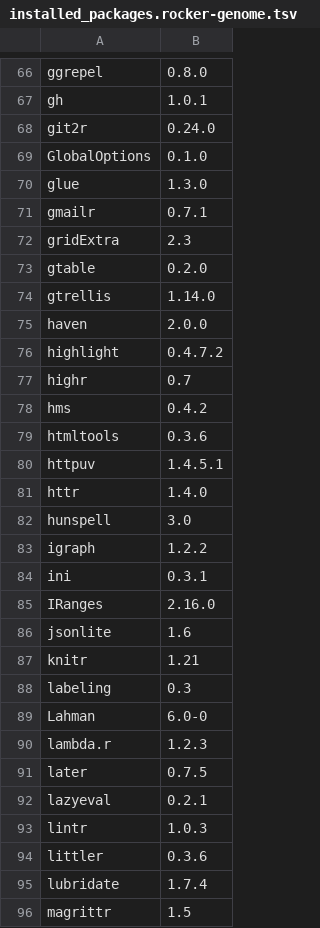
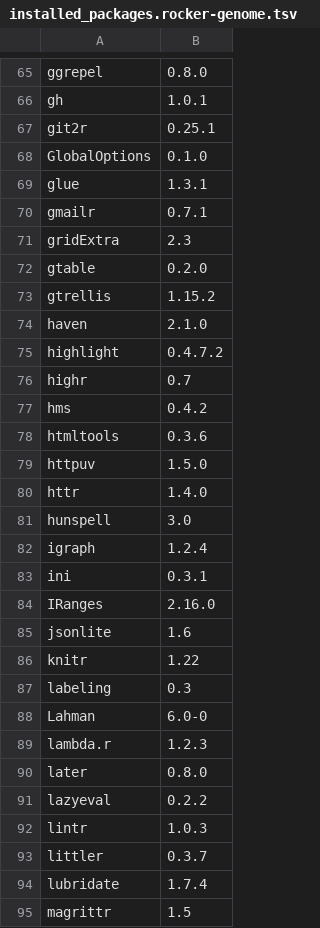
Before and after one commit to ccwang002/rocker-genome, a TSV file: installed_packages.rocker-genome.tsv, drawn as a sheet; only a part is shown, gaps mark what is left out; the diff covers the shown part only.

```diff
--- a/installed_packages.rocker-genome.tsv
+++ b/installed_packages.rocker-genome.tsv
@@ -67,5 +66,5 @@ ggrepel	0.8.0
 gh	1.0.1
-git2r	0.24.0
+git2r	0.25.1
 GlobalOptions	0.1.0
-glue	1.3.0
+glue	1.3.1
 gmailr	0.7.1
@@ -73,4 +72,4 @@ gridExtra	2.3
 gtable	0.2.0
-gtrellis	1.14.0
-haven	2.0.0
+gtrellis	1.15.2
+haven	2.1.0
 highlight	0.4.7.2
@@ -79,6 +78,6 @@ hms	0.4.2
 htmltools	0.3.6
-httpuv	1.4.5.1
+httpuv	1.5.0
 httr	1.4.0
 hunspell	3.0
-igraph	1.2.2
+igraph	1.2.4
 ini	0.3.1
@@ -86,3 +85,3 @@ IRanges	2.16.0
 jsonlite	1.6
-knitr	1.21
+knitr	1.22
 labeling	0.3
@@ -90,6 +89,6 @@ Lahman	6.0-0
 lambda.r	1.2.3
-later	0.7.5
-lazyeval	0.2.1
+later	0.8.0
+lazyeval	0.2.2
 lintr	1.0.3
-littler	0.3.6
+littler	0.3.7
 lubridate	1.7.4
```
Also changed, not shown: 2 added rows, 2 removed rows and 47 edited cells elsewhere in this file, installed_packages.rocker-transcriptome.tsv.
